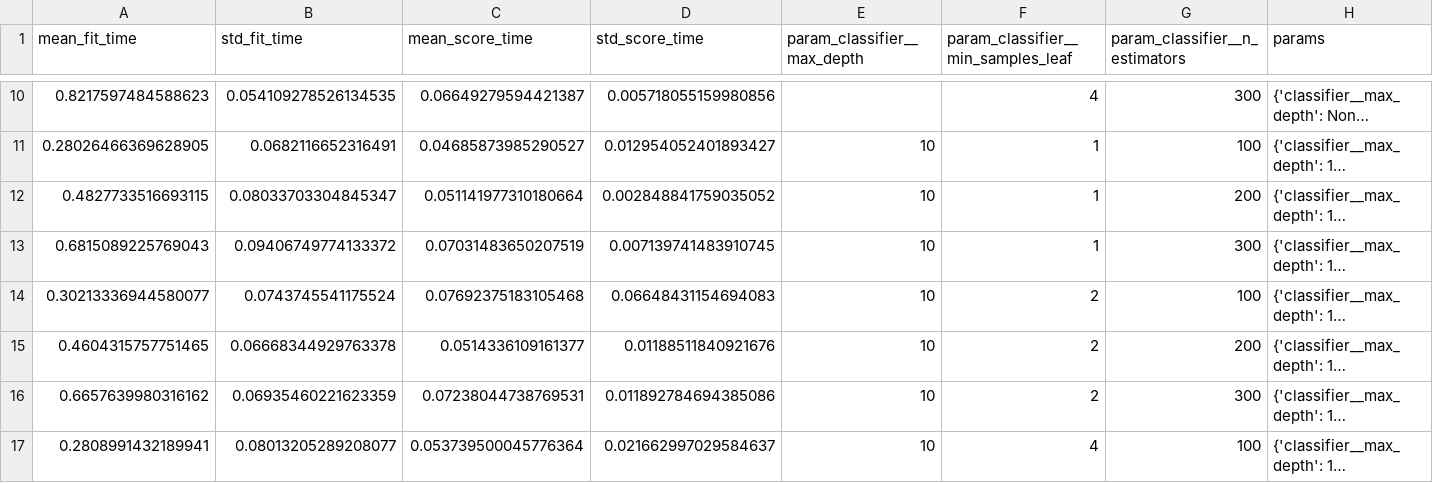
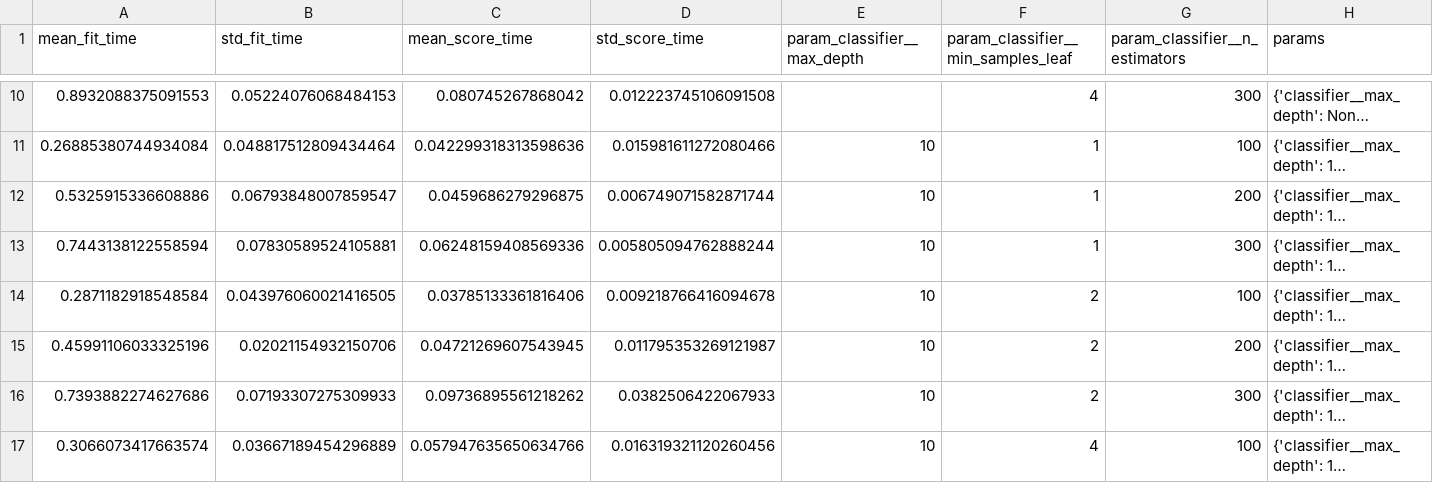
Before and after one commit to Katieaustin17/student_outcomes_ml_assessment, a CSV file: outputs/random_forest_grid_search_results.csv, drawn as a sheet; only a part is shown, gaps mark what is left out; long unchanged cells end in …; the diff covers the shown part only; the diff names each change by its address in the sheet, - before the commit and + after, or states it on an @@ line.

```diff
--- a/outputs/random_forest_grid_search_results.csv
+++ b/outputs/random_forest_grid_search_results.csv
-A10 (mean_fit_time): 0.8217597484588623
+A10 (mean_fit_time): 0.8932088375091553
-B10 (std_fit_time): 0.054109278526134535
+B10 (std_fit_time): 0.05224076068484153
-C10 (mean_score_time): 0.06649279594421387
+C10 (mean_score_time): 0.080745267868042
-D10 (std_score_time): 0.005718055159980856
+D10 (std_score_time): 0.012223745106091508
-A11 (mean_fit_time): 0.28026466369628905
+A11 (mean_fit_time): 0.26885380744934084
-B11 (std_fit_time): 0.0682116652316491
+B11 (std_fit_time): 0.048817512809434464
-C11 (mean_score_time): 0.04685873985290527
+C11 (mean_score_time): 0.042299318313598636
-D11 (std_score_time): 0.012954052401893427
+D11 (std_score_time): 0.015981611272080466
-A12 (mean_fit_time): 0.4827733516693115
+A12 (mean_fit_time): 0.5325915336608886
-B12 (std_fit_time): 0.08033703304845347
+B12 (std_fit_time): 0.06793848007859547
-C12 (mean_score_time): 0.051141977310180664
+C12 (mean_score_time): 0.0459686279296875
-D12 (std_score_time): 0.002848841759035052
+D12 (std_score_time): 0.006749071582871744
-A13 (mean_fit_time): 0.6815089225769043
+A13 (mean_fit_time): 0.7443138122558594
-B13 (std_fit_time): 0.09406749774133372
+B13 (std_fit_time): 0.07830589524105881
-C13 (mean_score_time): 0.07031483650207519
+C13 (mean_score_time): 0.06248159408569336
-D13 (std_score_time): 0.007139741483910745
+D13 (std_score_time): 0.005805094762888244
-A14 (mean_fit_time): 0.30213336944580077
+A14 (mean_fit_time): 0.2871182918548584
-B14 (std_fit_time): 0.0743745541175524
+B14 (std_fit_time): 0.043976060021416505
-C14 (mean_score_time): 0.07692375183105468
+C14 (mean_score_time): 0.03785133361816406
-D14 (std_score_time): 0.06648431154694083
+D14 (std_score_time): 0.009218766416094678
-A15 (mean_fit_time): 0.4604315757751465
+A15 (mean_fit_time): 0.45991106033325196
-B15 (std_fit_time): 0.06668344929763378
+B15 (std_fit_time): 0.02021154932150706
-C15 (mean_score_time): 0.0514336109161377
+C15 (mean_score_time): 0.04721269607543945
-D15 (std_score_time): 0.01188511840921676
+D15 (std_score_time): 0.011795353269121987
-A16 (mean_fit_time): 0.6657639980316162
+A16 (mean_fit_time): 0.7393882274627686
-B16 (std_fit_time): 0.06935460221623359
+B16 (std_fit_time): 0.07193307275309933
-C16 (mean_score_time): 0.07238044738769531
+C16 (mean_score_time): 0.09736895561218262
-D16 (std_score_time): 0.011892784694385086
+D16 (std_score_time): 0.0382506422067933
-A17 (mean_fit_time): 0.2808991432189941
+A17 (mean_fit_time): 0.3066073417663574
-B17 (std_fit_time): 0.08013205289208077
+B17 (std_fit_time): 0.03667189454296889
-C17 (mean_score_time): 0.053739500045776364
+C17 (mean_score_time): 0.057947635650634766
-D17 (std_score_time): 0.021662997029584637
+D17 (std_score_time): 0.016319321120260456
```
Also changed, not shown: 76 edited cells elsewhere in this file, outputs/final_test_metrics.csv, 33 other files.
